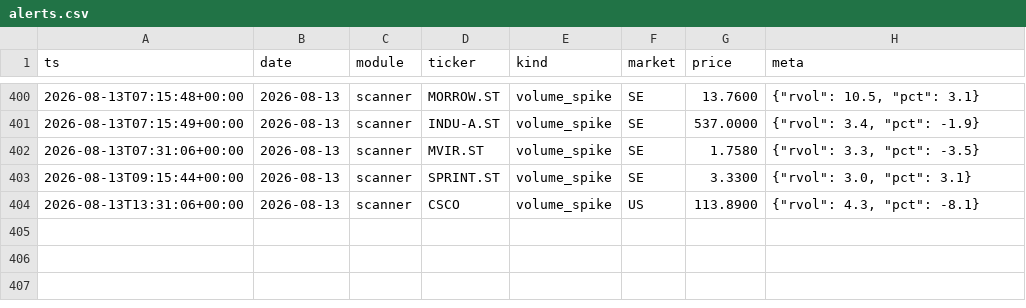
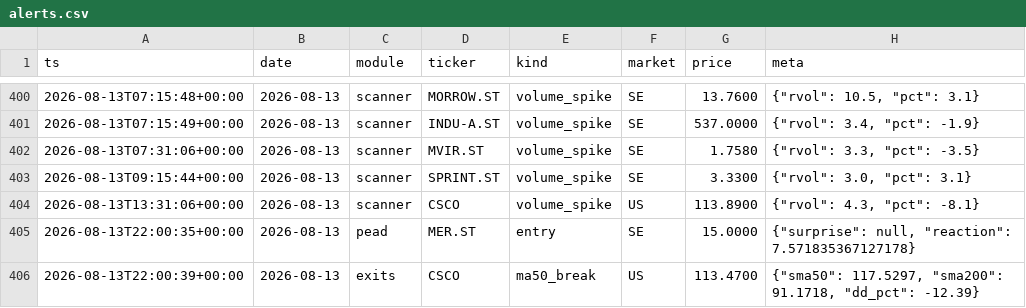
Before and after one commit to Q-stocks/borsvakt, a CSV file: log/alerts.csv, drawn as a sheet; only a part is shown, gaps mark what is left out.

```diff
--- a/log/alerts.csv
+++ b/log/alerts.csv
@@ -404 +404,3 @@ ts,date,module,ticker,kind,market,price,meta
 2026-08-13T13:31:06+00:00,2026-08-13,scanner,CSCO,volume_spike,US,113.8900,"{""rvol"": 4.3, ""pct"": -8.1}"
+2026-08-13T22:00:35+00:00,2026-08-13,pead,MER.ST,entry,SE,15.0000,"{""surprise"": null, ""reaction"": 7.571835367127178}"
+2026-08-13T22:00:39+00:00,2026-08-13,exits,CSCO,ma50_break,US,113.4700,"{""sma50"": 117.5297, ""sma200"": 91.1718, ""dd_pct"": -12.39}"
```
Also changed, not shown: log/evaluations.csv, log/marknadspuls_historik.csv, 4 other files.
